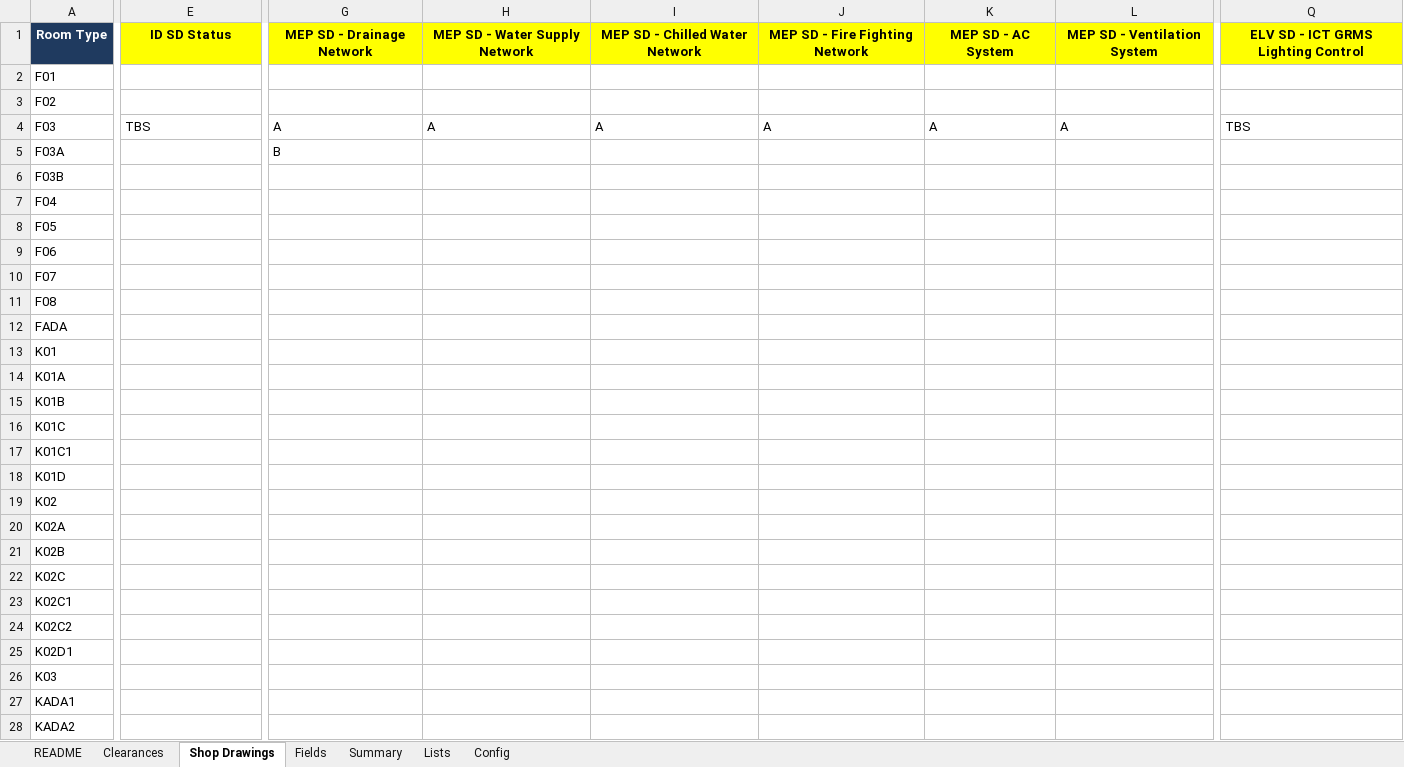
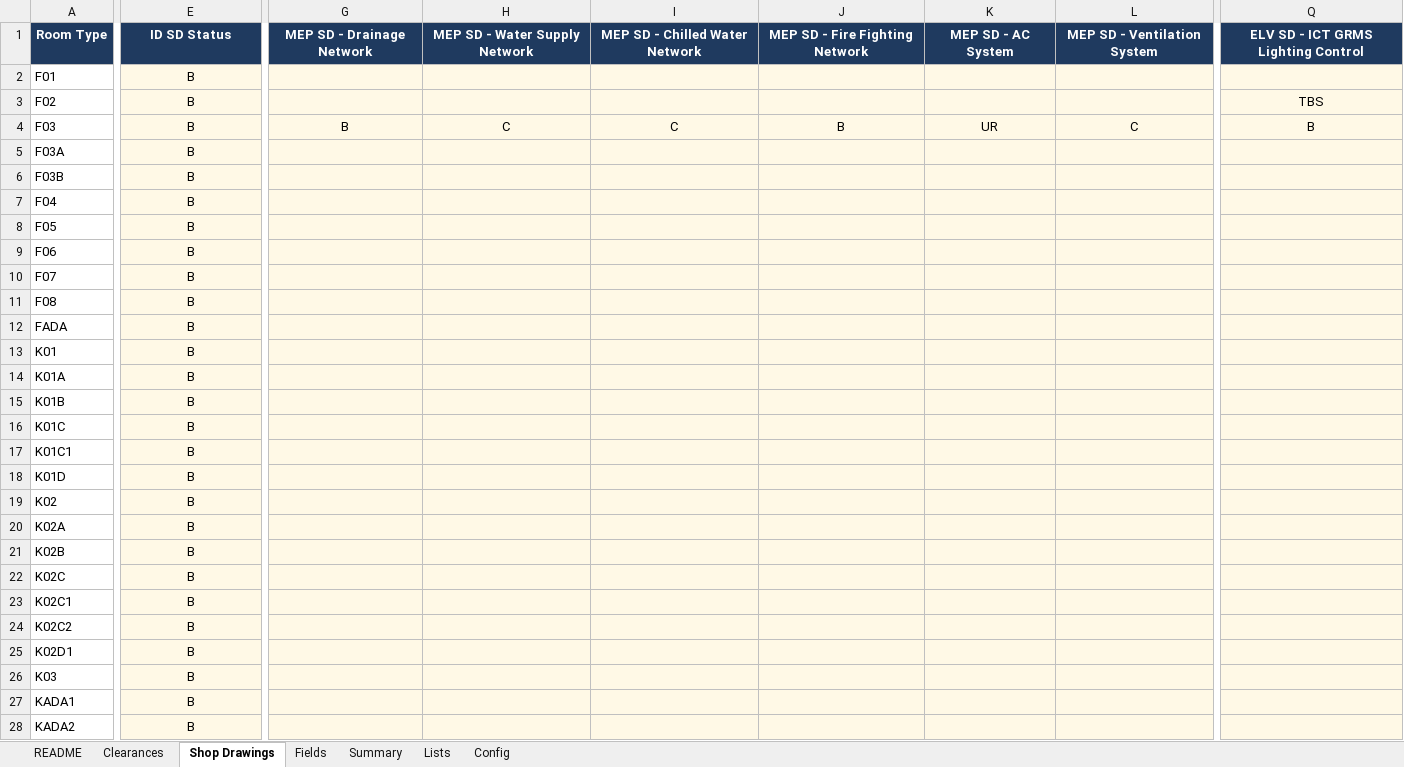
Before and after one commit to wph-bujv/wph-rooms, an Excel workbook: WPH_Room_Register.xlsx, sheet Shop Drawings, drawn as a sheet; only a part is shown, gaps mark what is left out; values as stored, in another font and other column widths than the file's, no borders; conditional formats not drawn; the diff covers the shown part only; the diff names each change by its address in the sheet, - before the commit and + after, or states it on an @@ line.

```diff
--- a/WPH_Room_Register.xlsx (sheet Shop Drawings)
+++ b/WPH_Room_Register.xlsx (sheet Shop Drawings)
@@ E1:Q1 fill: #FFFF00 → #1F3A5F, text colour: black → #FFFFFF @@
-E2:Q28 fill: none
+E2:Q28 fill: #FFF9E6
-E2:E3 (ID SD Status): (empty)
+E2:E3 (ID SD Status): B
-Q3: (empty)
+Q3: TBS
-E4 (ID SD Status): TBS
+E4 (ID SD Status): B
-E4 alignment: left
+E4 alignment: center
-G4 (MEP SD - Drainage Network): A
+G4 (MEP SD - Drainage Network): B
-G4:Q4 alignment: left
+G4:Q4 alignment: center
-H4 (MEP SD - Water Supply Network): A
+H4 (MEP SD - Water Supply Network): C
-I4 (MEP SD - Chilled Water Network): A
+I4 (MEP SD - Chilled Water Network): C
-J4 (MEP SD - Fire Fighting Network): A
+J4 (MEP SD - Fire Fighting Network): B
-K4 (MEP SD - AC System): A
+K4 (MEP SD - AC System): UR
-L4 (MEP SD - Ventilation System): A
+L4 (MEP SD - Ventilation System): C
-Q4: TBS
+Q4: B
-E5:E28 (ID SD Status): (empty)
+E5:E28 (ID SD Status): B
-G5 (MEP SD - Drainage Network): B
+G5 (MEP SD - Drainage Network): (empty)
```
Also changed, not shown: 40 edited cells and cell formats elsewhere in this sheet, sheet Clearances, sheet Summary, sheet Config.
